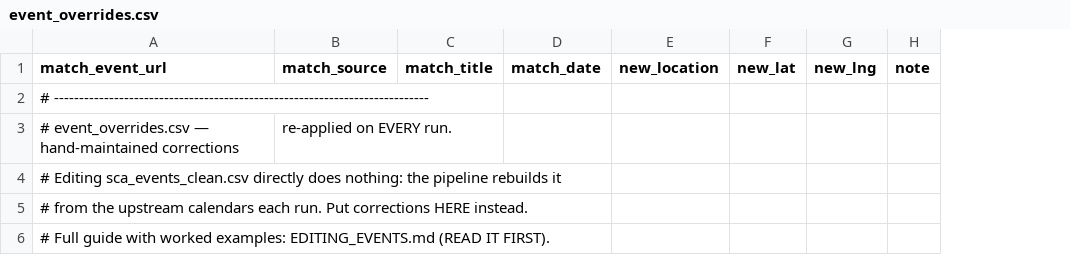
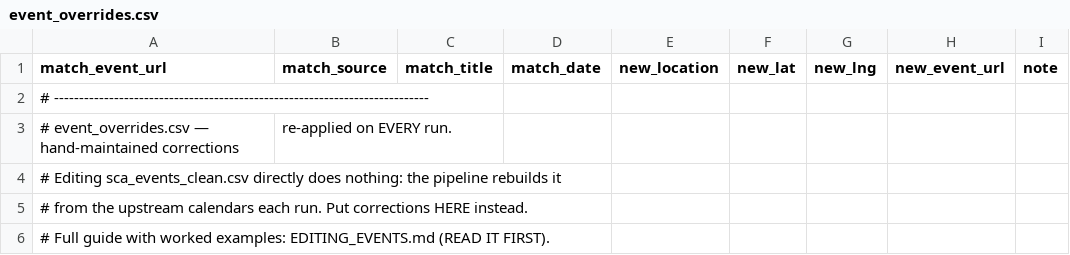
Before and after one commit to khs/scamap, a CSV file: event_overrides.csv, drawn as a sheet; only a part is shown; the diff covers the shown part only; the diff names each change by its address in the sheet, - before the commit and + after, or states it on an @@ line.

Commit message:
Overrides: new_event_url column; Battle of the Bands link, Kartala pin, Fox Hunt address
- event_overrides.csv gains `new_event_url` (http/https only), which
  replaces an event's link.
- An Tir Battle of the Bands links to the event's own site
  (antirsca.wixsite.com/battlebands).
- Bows and Blows V pinned at Kartala Ski Resort (maintainer's Google Maps
  place).
- Fox Hunt (Ynys Fawr) address text corrected to 10 Kingston View Drive;
  the River Haven Fox Hunt is a separate listing and already pinned.

```diff
--- a/event_overrides.csv
+++ b/event_overrides.csv
+column H (new_event_url), empty
```
Also changed, not shown: 1 added row and 7 edited cells elsewhere in this file, 3 other files.
